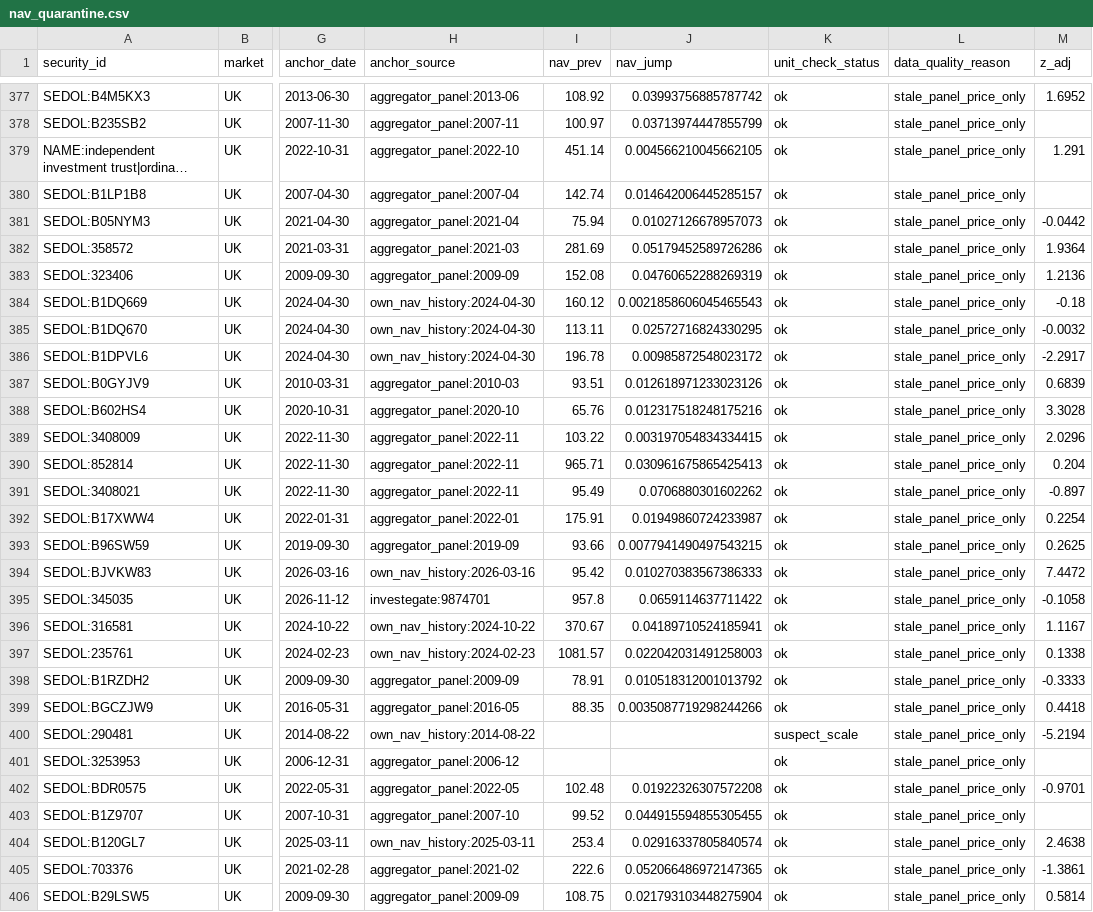
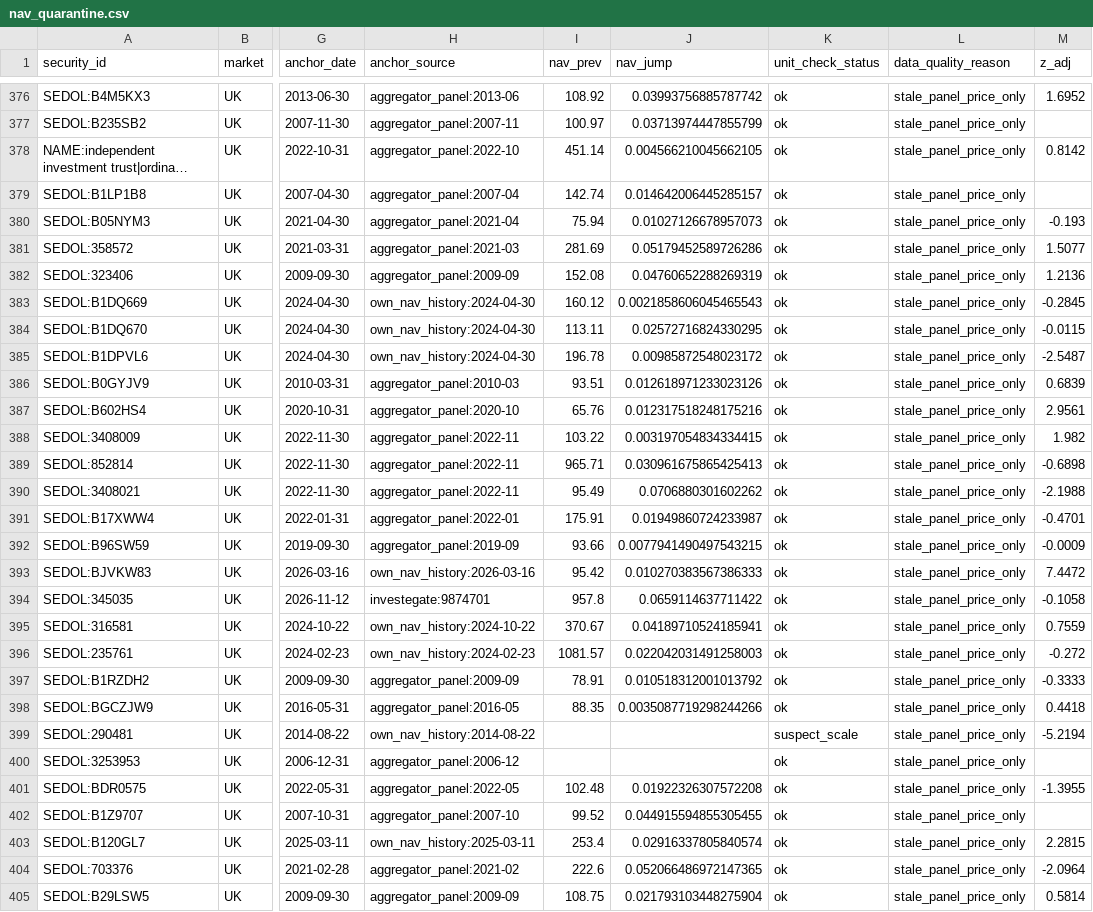
Before and after one commit to hdcapital/cef-research, a CSV file: outputs/live/nav_quarantine.csv, drawn as a sheet; only a part is shown, gaps mark what is left out; long unchanged cells end in …; addresses are those after the commit; the diff covers the shown part only; the diff names each change by its address in the sheet, - before the commit and + after, or states it on an @@ line.

```diff
--- a/outputs/live/nav_quarantine.csv
+++ b/outputs/live/nav_quarantine.csv
-M378 (z_adj): 1.291
+M378 (z_adj): 0.8142
-M380 (z_adj): -0.0442
+M380 (z_adj): -0.193
-M381 (z_adj): 1.9364
+M381 (z_adj): 1.5077
-M383 (z_adj): -0.18
+M383 (z_adj): -0.2845
-M384 (z_adj): -0.0032
+M384 (z_adj): -0.0115
-M385 (z_adj): -2.2917
+M385 (z_adj): -2.5487
-M387 (z_adj): 3.3028
+M387 (z_adj): 2.9561
-M388 (z_adj): 2.0296
+M388 (z_adj): 1.982
-M389 (z_adj): 0.204
+M389 (z_adj): -0.6898
-M390 (z_adj): -0.897
+M390 (z_adj): -2.1988
-M391 (z_adj): 0.2254
+M391 (z_adj): -0.4701
-M392 (z_adj): 0.2625
+M392 (z_adj): -0.0009
-M395 (z_adj): 1.1167
+M395 (z_adj): 0.7559
-M396 (z_adj): 0.1338
+M396 (z_adj): -0.272
-M401 (z_adj): -0.9701
+M401 (z_adj): -1.3955
-M403 (z_adj): 2.4638
+M403 (z_adj): 2.2815
-M404 (z_adj): -1.3861
+M404 (z_adj): -2.0964
```
Also changed, not shown: 1 removed row and 114 edited cells elsewhere in this file, outputs/live/catalysts_recent.csv, outputs/live/ideas_latest.csv, 12 other files.
